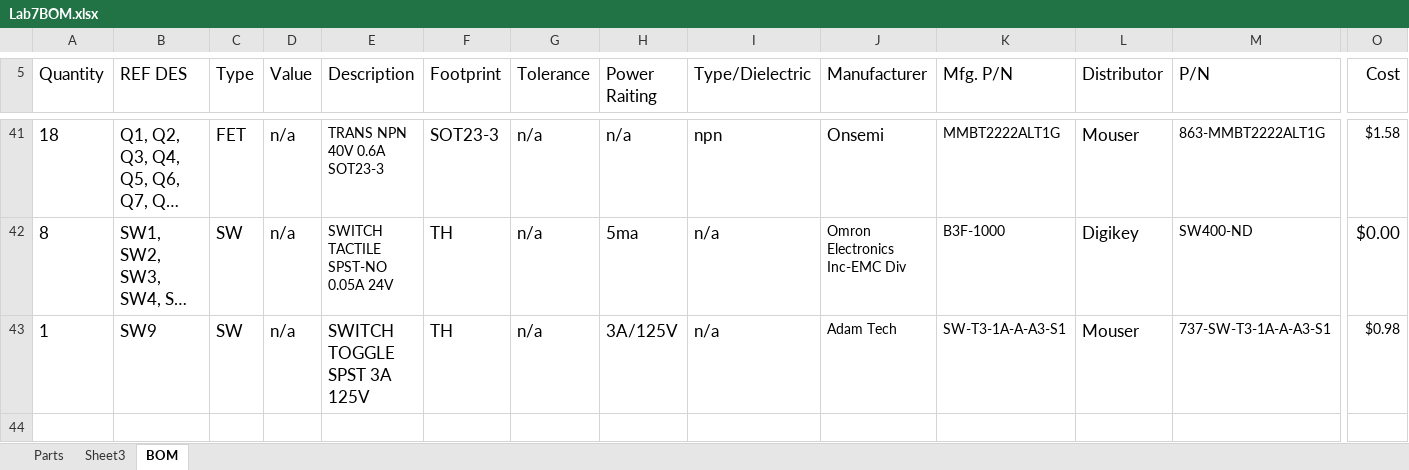
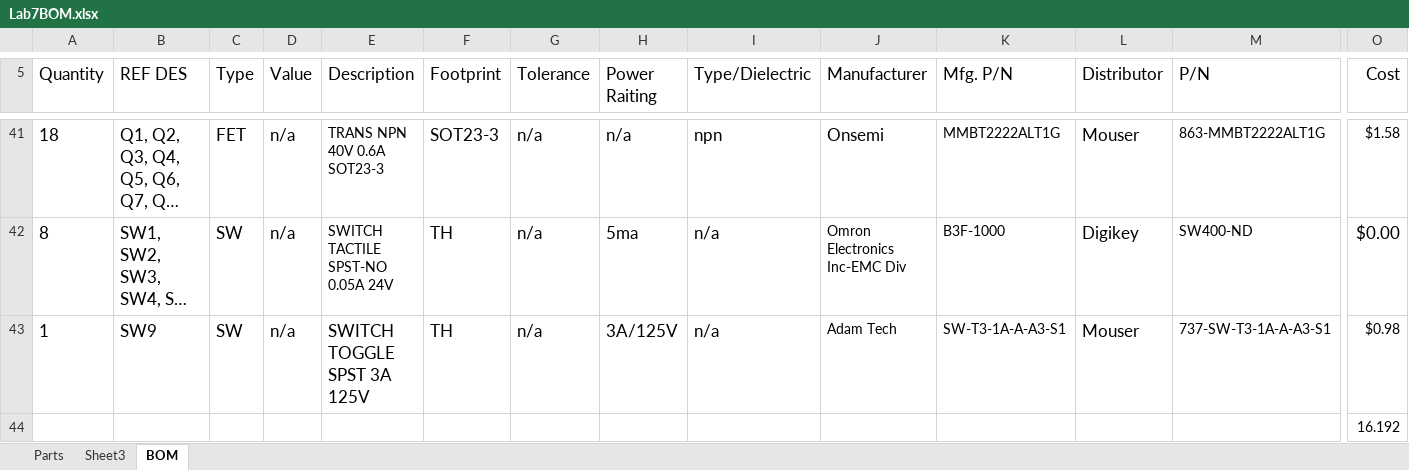
Before and after one commit to niranjannt/Local-Music-Streaming-Pipeline, an Excel workbook: Lab7BOM.xlsx, sheet BOM, drawn as a sheet; only a part is shown, gaps mark what is left out; long unchanged cells end in …; values as stored, in another font and other column widths than the file's, no borders; rows hold the shown columns only; the diff names each change by its address in the sheet, - before the commit and + after, or states it on an @@ line.

```diff
--- a/Lab7BOM.xlsx (sheet BOM)
+++ b/Lab7BOM.xlsx (sheet BOM)
+row 44:  |  |  |  |  |  |  |  |  |  |  |  |  | 16.192
```
Also changed, not shown: 6 other files.
